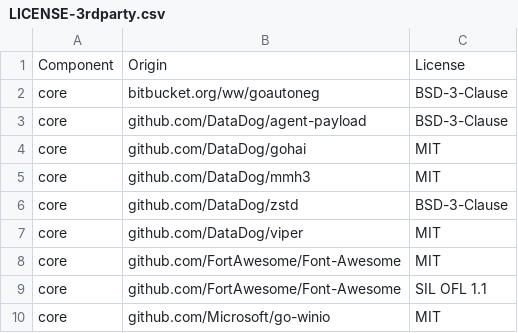
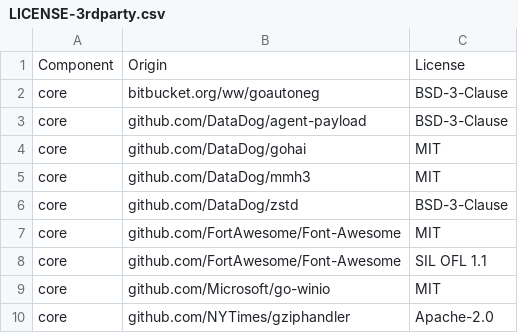
Before and after one commit to karim7262/datadog-agent, a CSV file: LICENSE-3rdparty.csv, drawn as a sheet; only a part is shown; the shorter side is filled out with more unchanged rows; the diff names each change by its address in the sheet, - before the commit and + after, or states it on an @@ line.

Commit message:
Revert "update license"
This reverts commit 5447ff87b95b42cedd7e6e45cd1407d17a5917d0.

```diff
--- a/LICENSE-3rdparty.csv
+++ b/LICENSE-3rdparty.csv
-row 7: core | github.com/DataDog/viper | MIT
```
